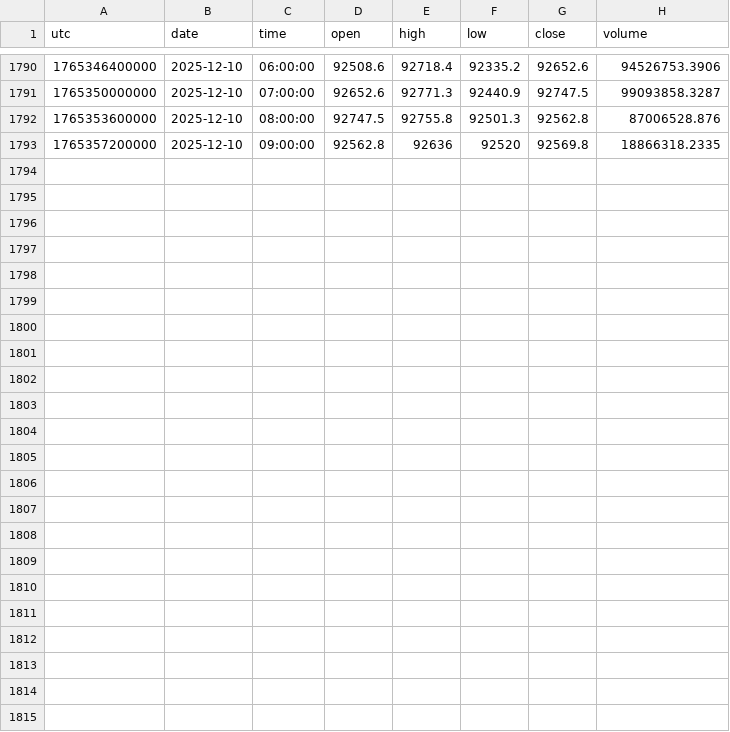
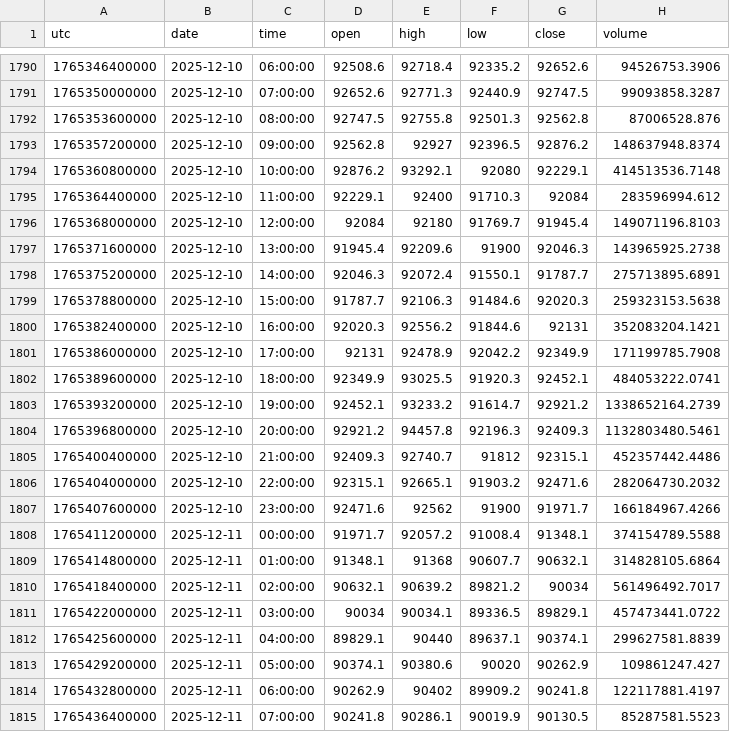
Before and after one commit to dynamicmemory/latent, a CSV file: data/BTCUSDT-60.csv, drawn as a sheet; only a part is shown, gaps mark what is left out.

```diff
--- a/data/BTCUSDT-60.csv
+++ b/data/BTCUSDT-60.csv
@@ -1792,2 +1792,24 @@ utc,date,time,open,high,low,close,volume
 1765353600000,2025-12-10,08:00:00,92747.5,92755.8,92501.3,92562.8,87006528.876
-1765357200000,2025-12-10,09:00:00,92562.8,92636,92520,92569.8,18866318.2335
+1765357200000,2025-12-10,09:00:00,92562.8,92927,92396.5,92876.2,148637948.8374
+1765360800000,2025-12-10,10:00:00,92876.2,93292.1,92080,92229.1,414513536.7148
+1765364400000,2025-12-10,11:00:00,92229.1,92400,91710.3,92084,283596994.612
+1765368000000,2025-12-10,12:00:00,92084,92180,91769.7,91945.4,149071196.8103
+1765371600000,2025-12-10,13:00:00,91945.4,92209.6,91900,92046.3,143965925.2738
+1765375200000,2025-12-10,14:00:00,92046.3,92072.4,91550.1,91787.7,275713895.6891
+1765378800000,2025-12-10,15:00:00,91787.7,92106.3,91484.6,92020.3,259323153.5638
+1765382400000,2025-12-10,16:00:00,92020.3,92556.2,91844.6,92131,352083204.1421
+1765386000000,2025-12-10,17:00:00,92131,92478.9,92042.2,92349.9,171199785.7908
+1765389600000,2025-12-10,18:00:00,92349.9,93025.5,91920.3,92452.1,484053222.0741
+1765393200000,2025-12-10,19:00:00,92452.1,93233.2,91614.7,92921.2,1338652164.2739
+1765396800000,2025-12-10,20:00:00,92921.2,94457.8,92196.3,92409.3,1132803480.5461
+1765400400000,2025-12-10,21:00:00,92409.3,92740.7,91812,92315.1,452357442.4486
+1765404000000,2025-12-10,22:00:00,92315.1,92665.1,91903.2,92471.6,282064730.2032
+1765407600000,2025-12-10,23:00:00,92471.6,92562,91900,91971.7,166184967.4266
+1765411200000,2025-12-11,00:00:00,91971.7,92057.2,91008.4,91348.1,374154789.5588
+1765414800000,2025-12-11,01:00:00,91348.1,91368,90607.7,90632.1,314828105.6864
+1765418400000,2025-12-11,02:00:00,90632.1,90639.2,89821.2,90034,561496492.7017
+1765422000000,2025-12-11,03:00:00,90034,90034.1,89336.5,89829.1,457473441.0722
+1765425600000,2025-12-11,04:00:00,89829.1,90440,89637.1,90374.1,299627581.8839
+1765429200000,2025-12-11,05:00:00,90374.1,90380.6,90020,90262.9,109861247.427
+1765432800000,2025-12-11,06:00:00,90262.9,90402,89909.2,90241.8,122117881.4197
+1765436400000,2025-12-11,07:00:00,90241.8,90286.1,90019.9,90130.5,85287581.5523
```
Also changed, not shown: data/BTCUSDT-240.csv, data/BTCUSDT-D.csv, 6 other files.
